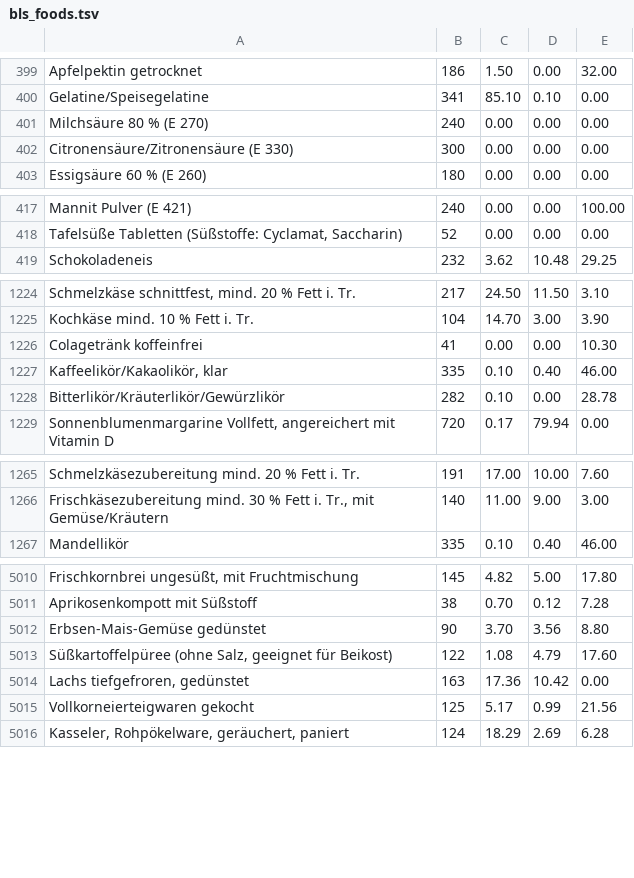
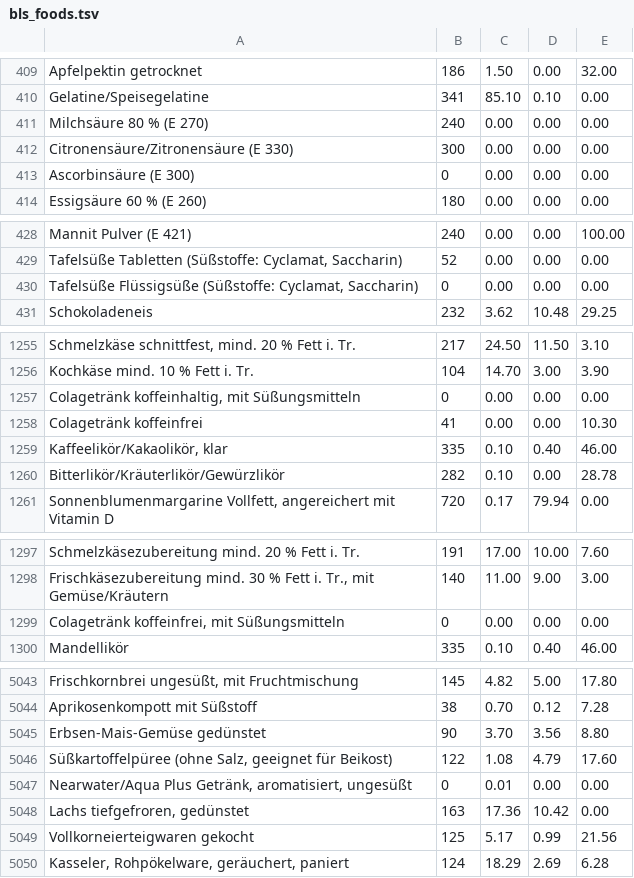
Before and after one commit to leissa/slimtrack, a TSV file: app/src/main/assets/bls_foods.tsv, drawn as a sheet; only a part is shown, gaps mark what is left out; the diff covers the shown part only.

```diff
--- a/app/src/main/assets/bls_foods.tsv
+++ b/app/src/main/assets/bls_foods.tsv
@@ -402,2 +412,3 @@ Milchsäure 80 % (E 270)	240	0.00	0.00	0.00
 Citronensäure/Zitronensäure (E 330)	300	0.00	0.00	0.00
+Ascorbinsäure (E 300)	0	0.00	0.00	0.00
 Essigsäure 60 % (E 260)	180	0.00	0.00	0.00
@@ -418,2 +429,3 @@ Mannit Pulver (E 421)	240	0.00	0.00	100.00
 Tafelsüße Tabletten (Süßstoffe: Cyclamat, Saccharin)	52	0.00	0.00	0.00
+Tafelsüße Flüssigsüße (Süßstoffe: Cyclamat, Saccharin)	0	0.00	0.00	0.00
 Schokoladeneis	232	3.62	10.48	29.25
@@ -1225,2 +1256,3 @@ Schmelzkäse schnittfest, mind. 20 % Fett i. Tr.	217	24.50	11.50	3.10
 Kochkäse mind. 10 % Fett i. Tr.	104	14.70	3.00	3.90
+Colagetränk koffeinhaltig, mit Süßungsmitteln	0	0.00	0.00	0.00
 Colagetränk koffeinfrei	41	0.00	0.00	10.30
@@ -1266,2 +1298,3 @@ Schmelzkäsezubereitung mind. 20 % Fett i. Tr.	191	17.00	10.00	7.60
 Frischkäsezubereitung mind. 30 % Fett i. Tr., mit Gemüse/Kräutern	140	11.00	9.00	3.00
+Colagetränk koffeinfrei, mit Süßungsmitteln	0	0.00	0.00	0.00
 Mandellikör	335	0.10	0.40	46.00
@@ -5013,2 +5046,3 @@ Erbsen-Mais-Gemüse gedünstet	90	3.70	3.56	8.80
 Süßkartoffelpüree (ohne Salz, geeignet für Beikost)	122	1.08	4.79	17.60
+Nearwater/Aqua Plus Getränk, aromatisiert, ungesüßt	0	0.01	0.00	0.00
 Lachs tiefgefroren, gedünstet	163	17.36	10.42	0.00
```
Also changed, not shown: 29 added rows elsewhere in this file, 29 other files.
